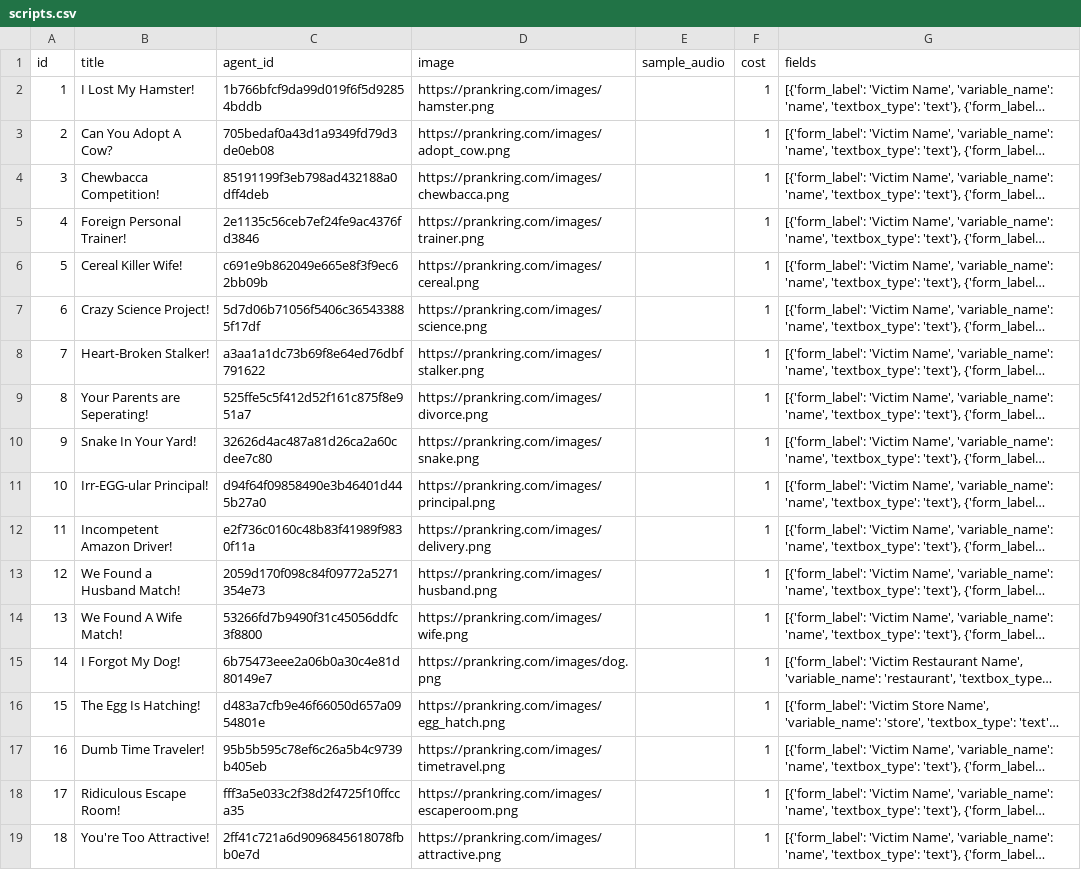
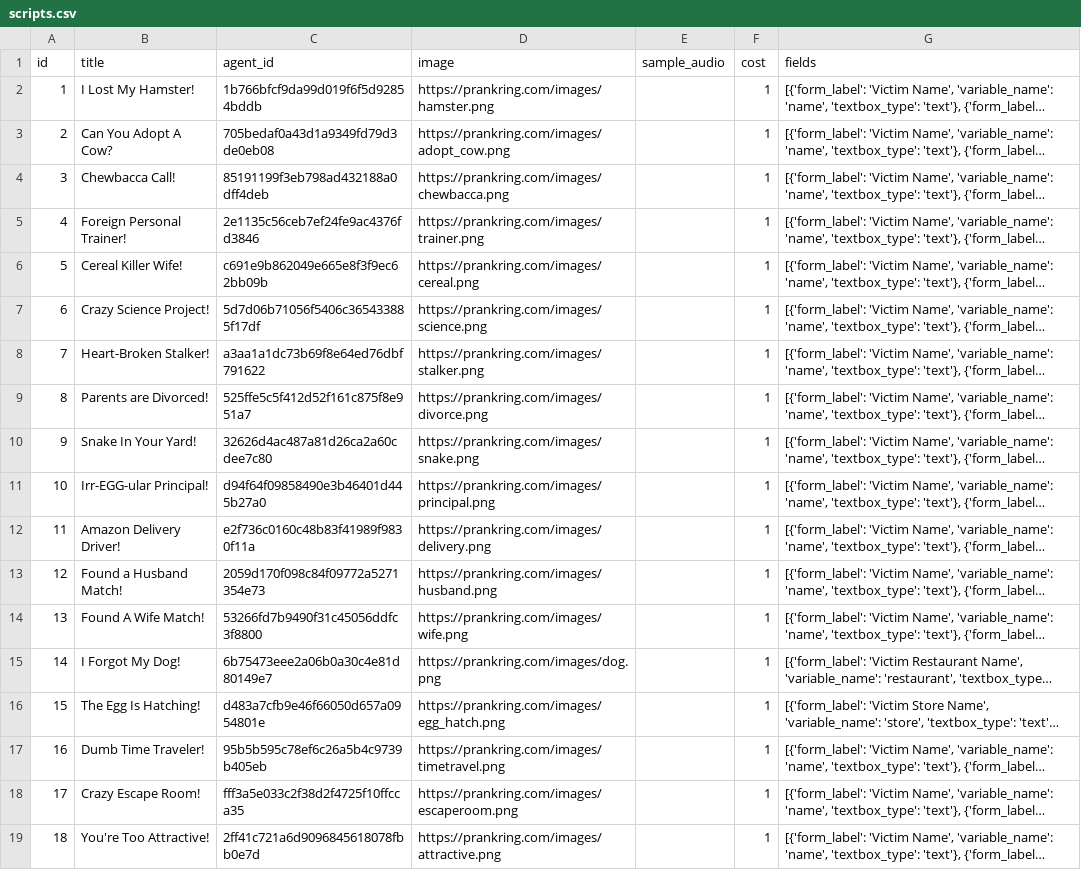
Before and after one commit to ibbi/justaprankbro, a CSV file: server/scripts.csv, drawn as a sheet; long unchanged cells end in …; the diff names each change by its address in the sheet, - before the commit and + after, or states it on an @@ line.

Commit message:
Update scripts.csv

```diff
--- a/server/scripts.csv
+++ b/server/scripts.csv
-B4 (title): Chewbacca Competition!
+B4 (title): Chewbacca Call!
-B9 (title): Your Parents are Seperating!
+B9 (title): Parents are Divorced!
-B12 (title): Incompetent Amazon Driver!
+B12 (title): Amazon Delivery Driver!
-B13 (title): We Found a Husband Match!
+B13 (title): Found a Husband Match!
-B14 (title): We Found A Wife Match!
+B14 (title): Found A Wife Match!
-B18 (title): Ridiculous Escape Room!
+B18 (title): Crazy Escape Room!
```
